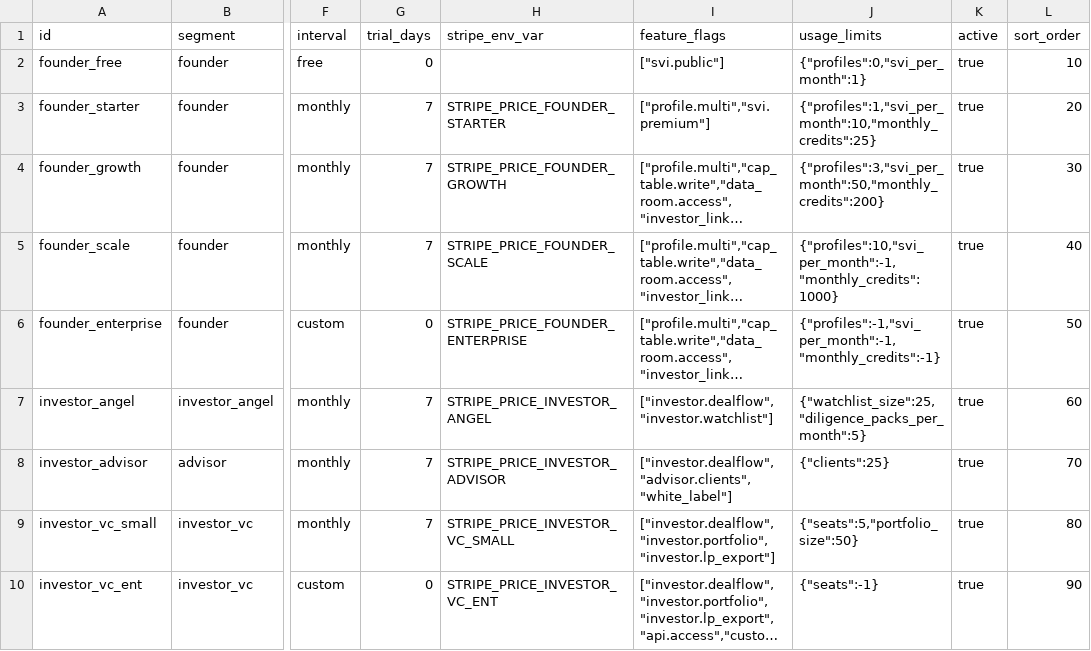
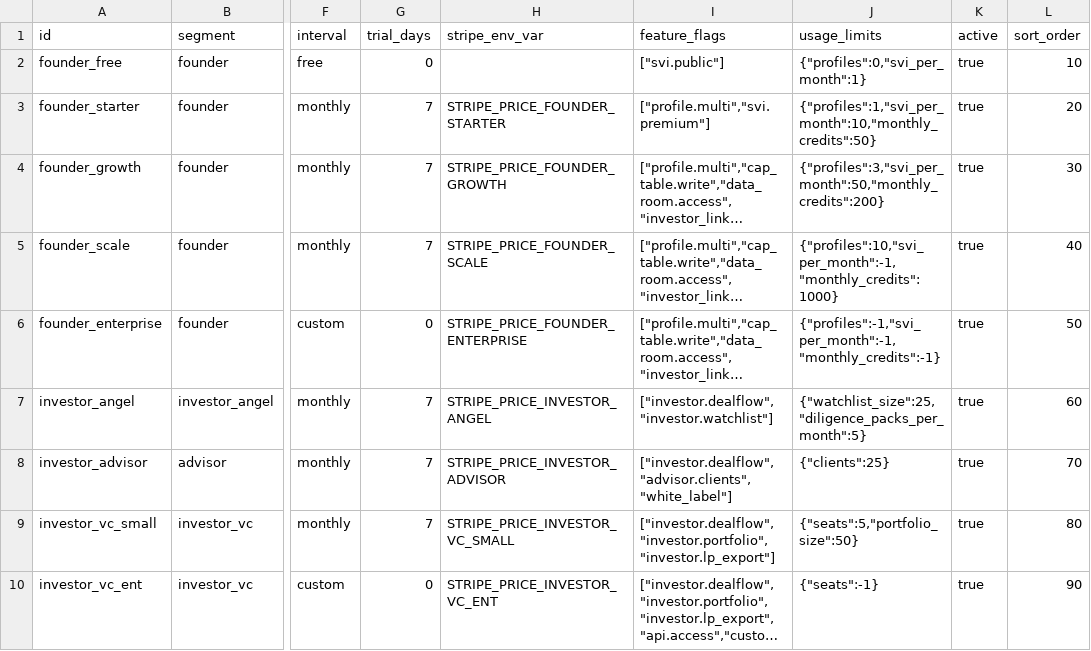
Before and after one commit to Blockid-au/blockid, a CSV file: web/src/config/pricing/plans.csv, drawn as a sheet; only a part is shown, gaps mark what is left out; long unchanged cells end in …; the diff names each change by its address in the sheet, - before the commit and + after, or states it on an @@ line.

```diff
--- a/web/src/config/pricing/plans.csv
+++ b/web/src/config/pricing/plans.csv
-J3 (usage_limits): {"profiles":1,"svi_per_month":10,"monthly_credits":25}
+J3 (usage_limits): {"profiles":1,"svi_per_month":10,"monthly_credits":50}
```
Also changed, not shown: 10 other files.
